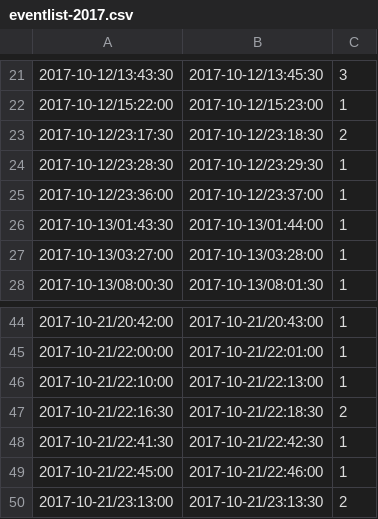
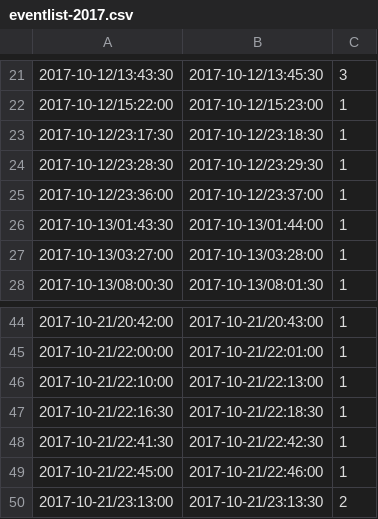
Before and after one commit to amanotk/mms-bowshock, a CSV file: eventlist-2017.csv, drawn as a sheet; only a part is shown, gaps mark what is left out.

```diff
--- a/eventlist-2017.csv
+++ b/eventlist-2017.csv
@@ -22,3 +22,3 @@
 2017-10-12/15:22:00,2017-10-12/15:23:00,1
-2017-10-12/23:17:30,2017-10-12/23:18:30,2
+2017-10-12/23:17:30,2017-10-12/23:18:30,1
 2017-10-12/23:28:30,2017-10-12/23:29:30,1
@@ -46,3 +46,3 @@
 2017-10-21/22:10:00,2017-10-21/22:13:00,1
-2017-10-21/22:16:30,2017-10-21/22:18:30,2
+2017-10-21/22:16:30,2017-10-21/22:18:30,1
 2017-10-21/22:41:30,2017-10-21/22:42:30,1
```
Also changed, not shown: 5 other files.
